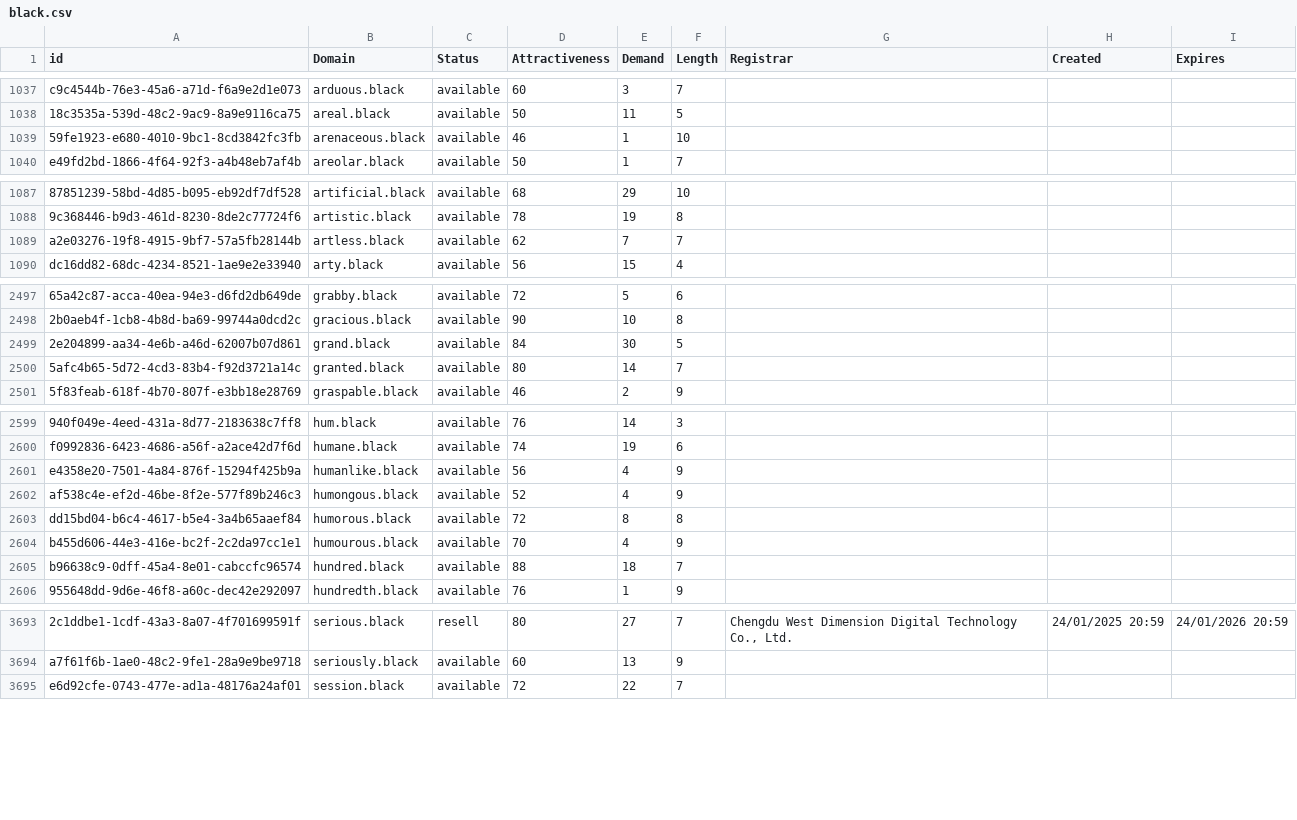
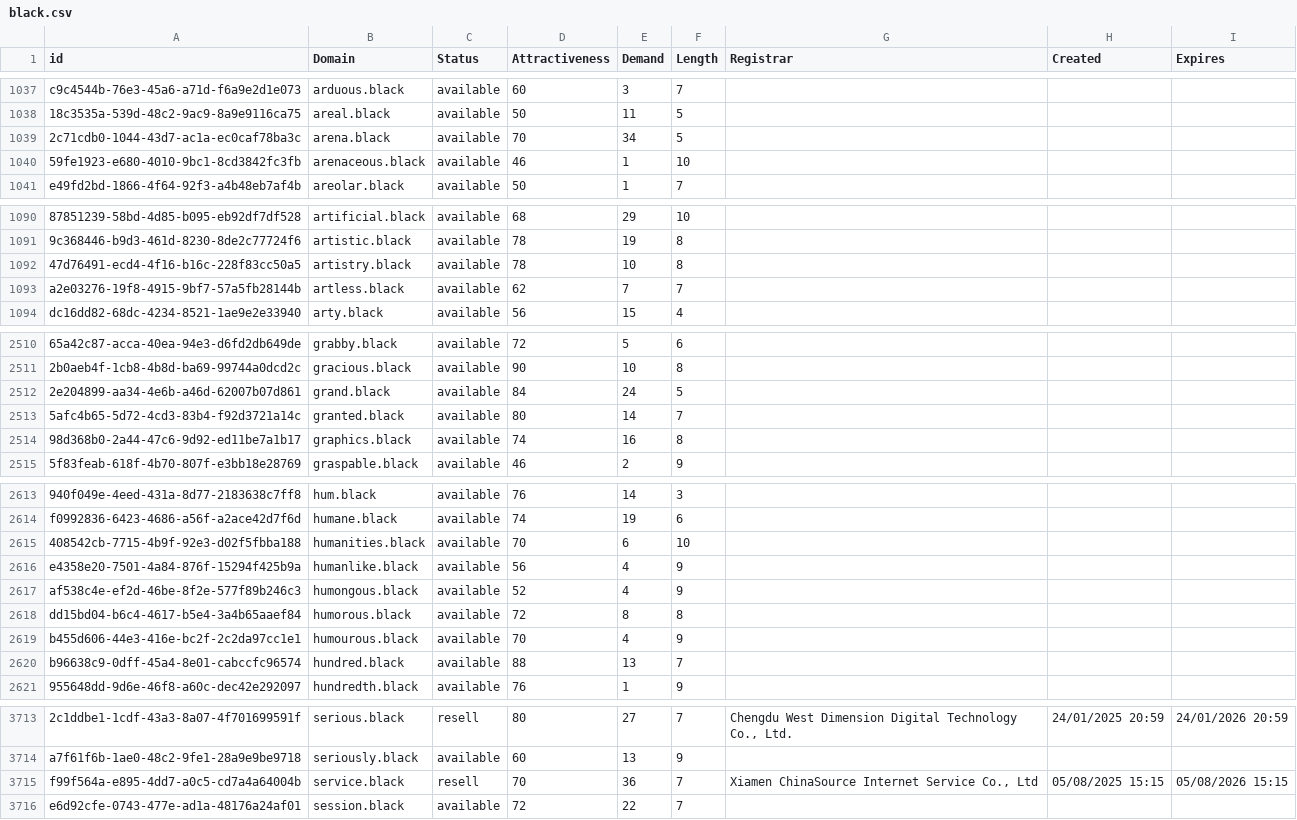
Before and after one commit to UniqueDomains/black-oneword-domains, a CSV file: black.csv, drawn as a sheet; only a part is shown, gaps mark what is left out; addresses are those after the commit; the diff covers the shown part only; the diff names each change by its address in the sheet, - before the commit and + after, or states it on an @@ line.

```diff
--- a/black.csv
+++ b/black.csv
+row 1039: 2c71cdb0-1044-43d7-ac1a-ec0caf78ba3c | arena.black | available | 70 | 34 | 5
+row 1092: 47d76491-ecd4-4f16-b16c-228f83cc50a5 | artistry.black | available | 78 | 10 | 8
-E2512 (Demand): 30
+E2512 (Demand): 24
+row 2514: 98d368b0-2a44-47c6-9d92-ed11be7a1b17 | graphics.black | available | 74 | 16 | 8
+row 2615: 408542cb-7715-4b9f-92e3-d02f5fbba188 | humanities.black | available | 70 | 6 | 10
-E2620 (Demand): 18
+E2620 (Demand): 13
+row 3715: f99f564a-e895-4dd7-a0c5-cd7a4a64004b | service.black | resell | 70 | 36 | 7 | Xiamen ChinaSource Internet Service Co., Ltd | 05/08/2025 15:15 | 05/08/2026 15:15
```
Also changed, not shown: 20 added rows, 2 removed rows and 13 edited cells elsewhere in this file, 2 other files.
